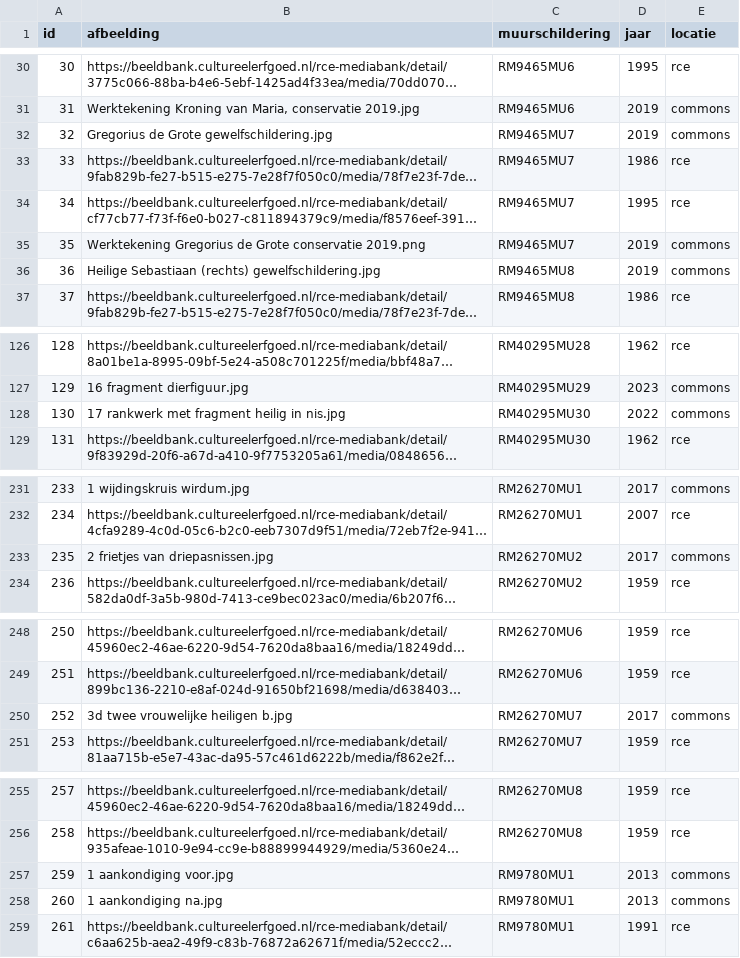
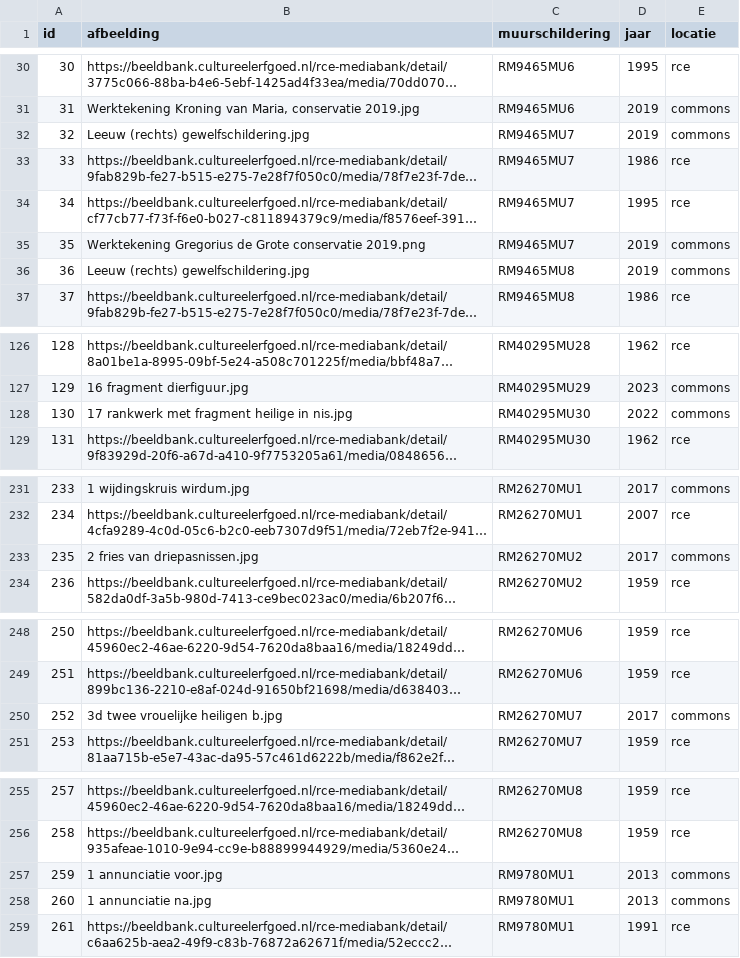
Before and after one commit to mmmenno/muurschilderingen, a CSV file: data/afbeeldingen.csv, drawn as a sheet; only a part is shown, gaps mark what is left out; long unchanged cells end in …; the diff covers the shown part only; the diff names each change by its address in the sheet, - before the commit and + after, or states it on an @@ line.

Commit message:
fixed some typos etc in csv

```diff
--- a/data/afbeeldingen.csv
+++ b/data/afbeeldingen.csv
-B32 (afbeelding): Gregorius de Grote gewelfschildering.jpg
+B32 (afbeelding): Leeuw (rechts) gewelfschildering.jpg
-B36 (afbeelding): Heilige Sebastiaan (rechts) gewelfschildering.jpg
+B36 (afbeelding): Leeuw (rechts) gewelfschildering.jpg
-B128 (afbeelding): 17 rankwerk met fragment heilig in nis.jpg
+B128 (afbeelding): 17 rankwerk met fragment heilige in nis.jpg
-B233 (afbeelding): 2 frietjes van driepasnissen.jpg
+B233 (afbeelding): 2 fries van driepasnissen.jpg
-B250 (afbeelding): 3d twee vrouwelijke heiligen b.jpg
+B250 (afbeelding): 3d twee vrouelijke heiligen b.jpg
-B257 (afbeelding): 1 aankondiging voor.jpg
+B257 (afbeelding): 1 annunciatie voor.jpg
-B258 (afbeelding): 1 aankondiging na.jpg
+B258 (afbeelding): 1 annunciatie na.jpg
```
Also changed, not shown: 5 edited cells elsewhere in this file.
